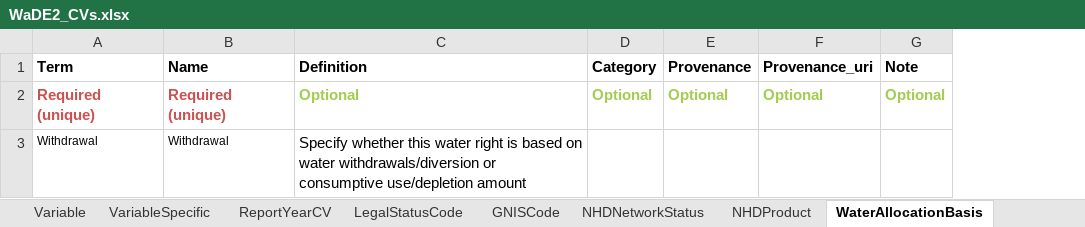
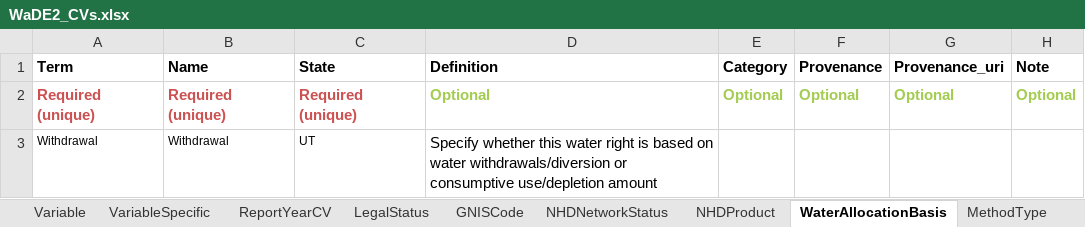
Before and after one commit to WSWCWaterDataExchange/WaDE2.0, an Excel workbook: Design_docs/SampleInputData/WaDE2_CVs.xlsx, sheet WaterAllocationBasis, drawn as a sheet; values as stored, in another font and other column widths than the file's, no borders; the diff names each change by its address in the sheet, - before the commit and + after, or states it on an @@ line.

Commit message:
upload Wyoming water rights data

```diff
--- a/Design_docs/SampleInputData/WaDE2_CVs.xlsx (sheet WaterAllocationBasis)
+++ b/Design_docs/SampleInputData/WaDE2_CVs.xlsx (sheet WaterAllocationBasis)
-sheet tab: LegalStatusCode
+sheet tab: LegalStatus
+column C (State), rows 2-3: Required (unique) | UT
```
Also changed, not shown: sheet LegalStatus, other sheet tabs, 19 other files.
